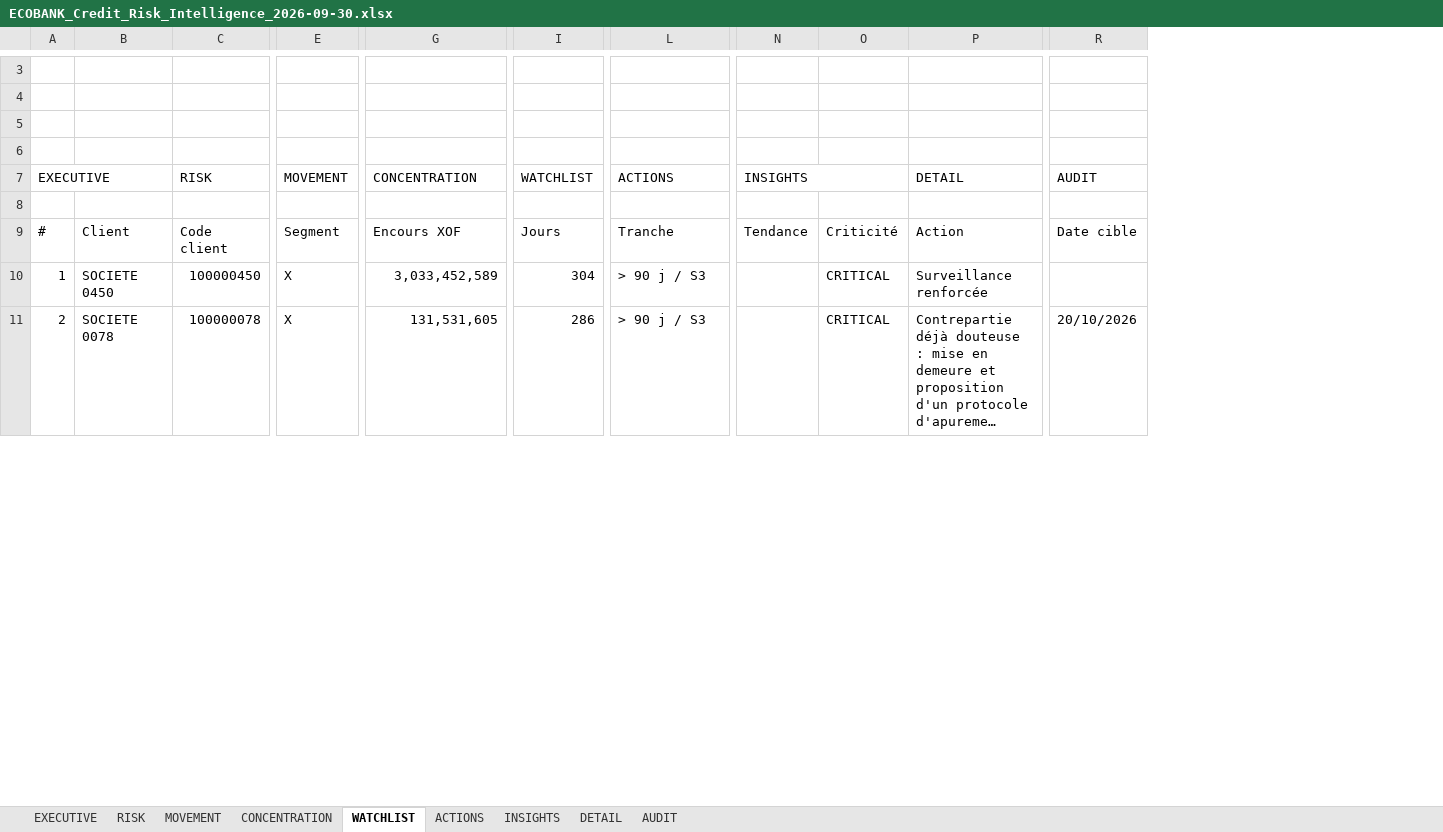
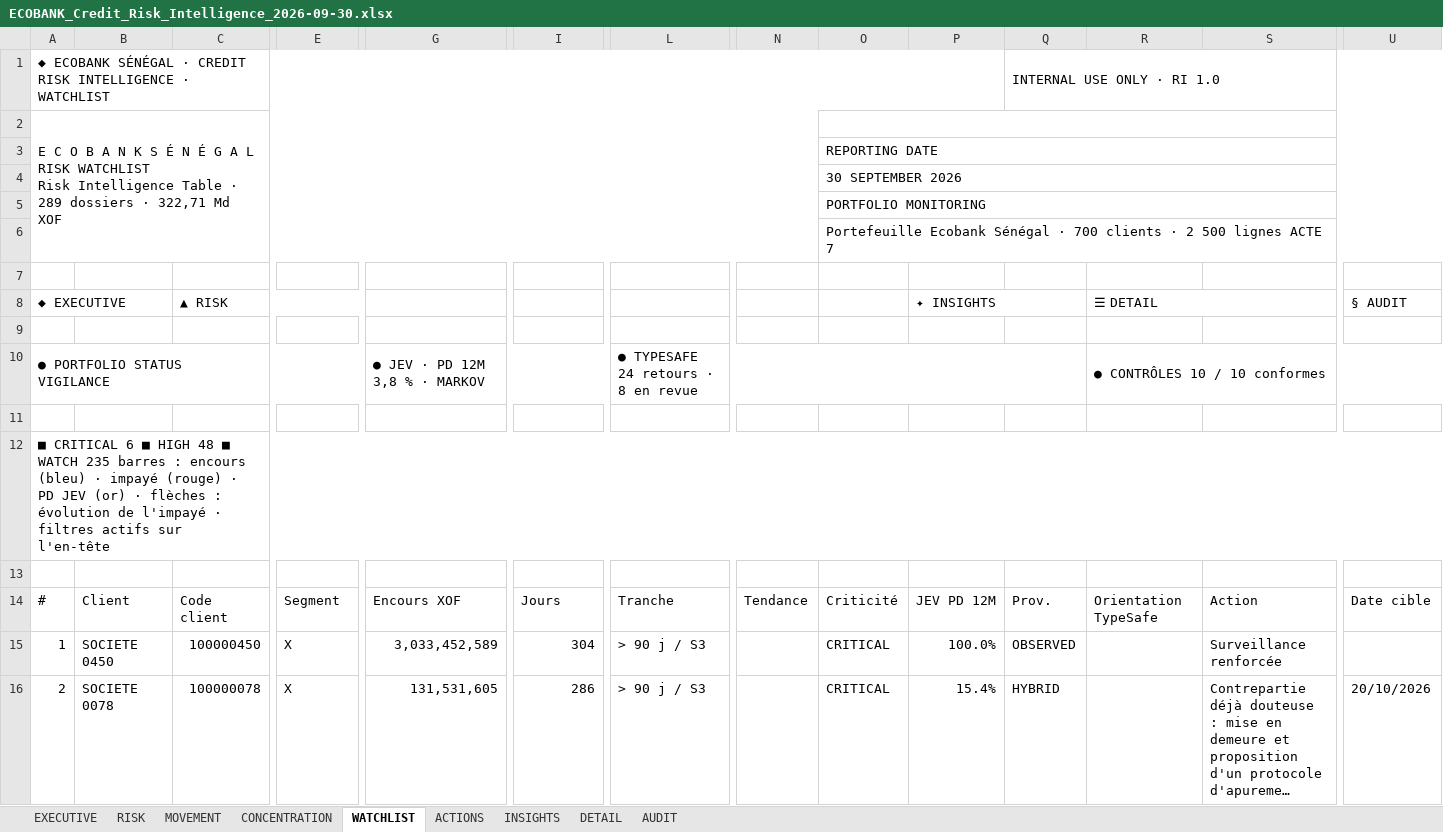
Before and after one commit to ndoyepapamassamba-commits/Add-a-README-file, an Excel workbook: exemples_risk_intelligence/ECOBANK_Credit_Risk_Intelligence_2026-09-30.xlsx, sheet WATCHLIST, drawn as a sheet; only a part is shown, gaps mark what is left out; long unchanged cells end in …; values as stored, in another font and other column widths than the file's, no cell formats; conditional formats not drawn; removed rows and columns are numbered as before the commit, all else as after; rows hold the shown columns only; the diff covers the shown part only; the diff names each change by its address in the sheet, - before the commit and + after, or states it on an @@ line.

```diff
--- a/exemples_risk_intelligence/ECOBANK_Credit_Risk_Intelligence_2026-09-30.xlsx (sheet WATCHLIST)
+++ b/exemples_risk_intelligence/ECOBANK_Credit_Risk_Intelligence_2026-09-30.xlsx (sheet WATCHLIST)
+column P, rows 14-16: JEV PD 12M | 100.0% | 15.4%
+column Q, row 1: INTERNAL USE ONLY · RI 1.0; rows 14-16: Prov. | OBSERVED | HYBRID
+column R, row 14: Orientation TypeSafe
-row 3: (empty)
-row 4: (empty)
-row 5: (empty)
-row 1: (empty)
+row 1: ◆ ECOBANK SÉNÉGAL · CREDIT RISK INTELLIGENCE · WATCHLIST |  |  |  |  |  |  |  |  |  | INTERNAL USE ONLY · RI 1.0
+A1:P1 merged
@@ column A renumbered in row 2 @@
-A7:B7 merged
+A2:N6 merged
-C2: RISK
+C2: (empty)
-C7:D7 merged
-E2: MOVEMENT
+E2: (empty)
-E7:F7 merged
-G2: CONCENTRATION
+G2: (empty)
-G7:H7 merged
-I2: WATCHLIST
+I2: (empty)
-I7:K7 merged
-L2: ACTIONS
+L2: (empty)
-L7:M7 merged
-N2: INSIGHTS
+N2: (empty)
-N7:O7 merged
+O2:V2 merged
-S2: DETAIL
+S2: (empty)
-P7:Q7 merged
-U2: AUDIT
+U2: (empty)
-R7:S7 merged
+row 3:  |  |  |  |  |  |  |  | REPORTING DATE
+row 4:  |  |  |  |  |  |  |  | 30 SEPTEMBER 2026
+row 5:  |  |  |  |  |  |  |  | PORTFOLIO MONITORING
+row 6:  |  |  |  |  |  |  |  | Portefeuille Ecobank Sénégal · 700 clients · 2 500 lignes ACTE 7
+row 7: (empty)
+row 8: ◆ EXECUTIVE |  | ▲ RISK |  |  |  |  |  |  | ✦ INSIGHTS |  | ☰ DETAIL |  | § AUDIT
+row 9: (empty)
+row 10: ● PORTFOLIO STATUS VIGILANCE |  |  |  | ● JEV · PD 12M 3,8 % · MARKOV |  | ● TYPESAFE 24 retours · 8 en revue |  |  |  |  | ● CONTRÔLES 10 / 10 conformes
+row 11: (empty)
+row 12: ■ CRITICAL 6 ■ HIGH 48 ■ WATCH 235 barres : encours (bleu) · impayé (rouge) · PD JEV (or) · flèches : évolution de l'impayé · filtres actifs sur l'en-tête
```
Also changed, not shown: 2 removed rows and 19 edited cells elsewhere in this sheet, sheet ACTIONS, sheet MOVEMENT, sheet AUDIT, sheet CONCENTRATION, sheet EXECUTIVE, sheet DETAIL, 2 more sheets, cell formats, charts or pictures, exemples_risk_intelligence/ECOBANK_Action_Plan_2026-09-30.xlsx, exemples_risk_intelligence/ECOBANK_Executive_Report_2026-09-30.xlsx, 18 other files.
